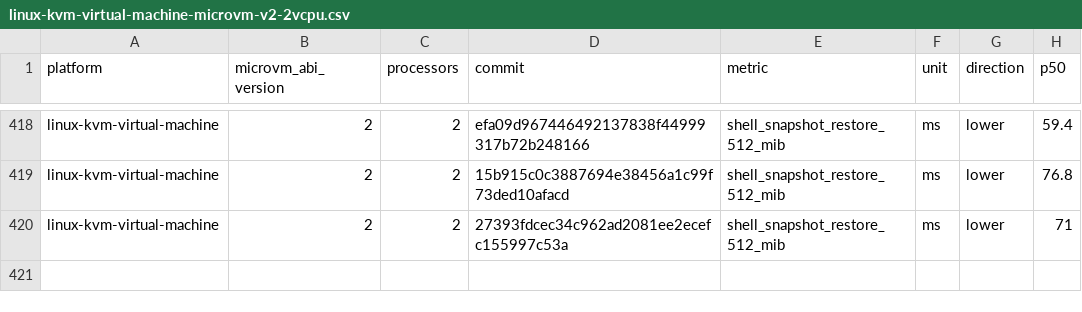
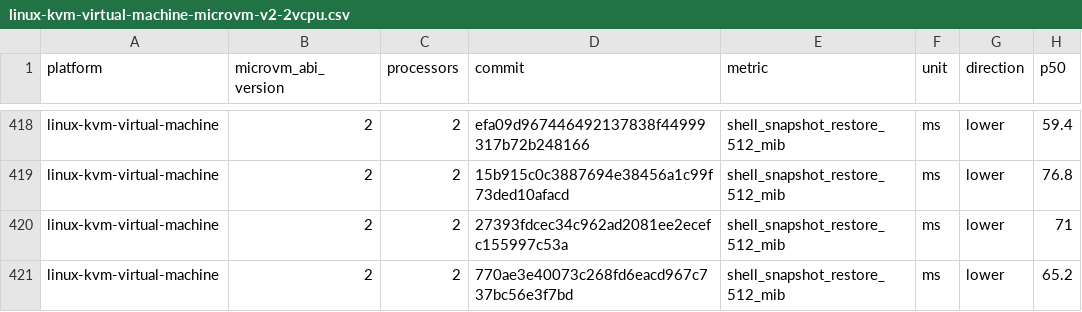
Before and after one commit to microsoft/nvx, a CSV file: data/linux-kvm-virtual-machine-microvm-v2-2vcpu.csv, drawn as a sheet; only a part is shown, gaps mark what is left out.

```diff
--- a/data/linux-kvm-virtual-machine-microvm-v2-2vcpu.csv
+++ b/data/linux-kvm-virtual-machine-microvm-v2-2vcpu.csv
@@ -420 +420,2 @@ linux-kvm-virtual-machine,2,2,15b915c0c3887694e38456a1c99f73ded10afacd,shell_sna
 linux-kvm-virtual-machine,2,2,27393fdcec34c962ad2081ee2ecefc155997c53a,shell_snapshot_restore_512_mib,ms,lower,71
+linux-kvm-virtual-machine,2,2,770ae3e40073c268fd6eacd967c737bc56e3f7bd,shell_snapshot_restore_512_mib,ms,lower,65.2
```
Also changed, not shown: data/linux-mshv-virtual-machine-microvm-v2-4vcpu.csv, data/linux-mshv-virtual-machine-microvm-v2-8vcpu.csv, 9 other files.
